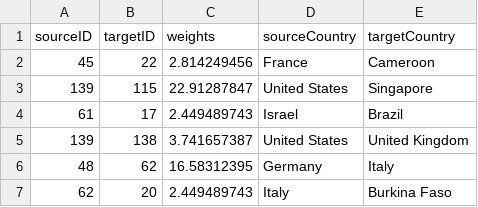
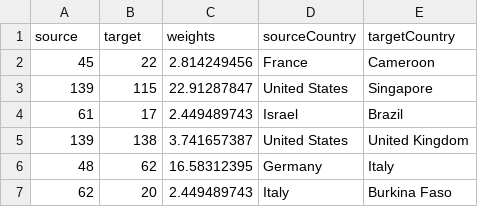
Before and after one commit to yurenpang/imgnetwork, a CSV file: acna_knn_edges.csv, drawn as a sheet; only a part is shown.

```diff
--- a/acna_knn_edges.csv
+++ b/acna_knn_edges.csv
@@ -1,2 +1,2 @@
-sourceID,targetID,weights,sourceCountry,targetCountry
+source,target,weights,sourceCountry,targetCountry
 45,22,2.814249456,France,Cameroon
```
Also changed, not shown: 12 other files.
